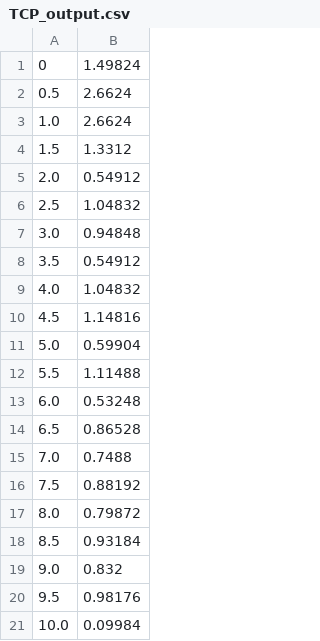
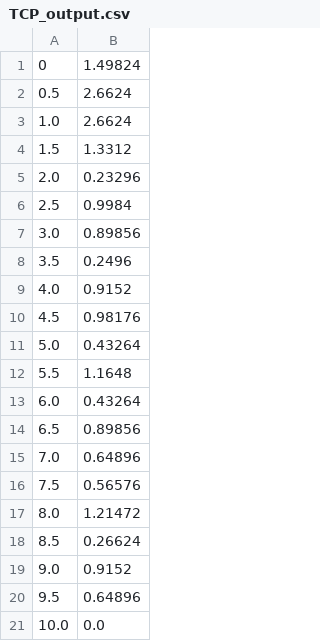
Before and after one commit to jianyihuang/Homework2-CS653, a CSV file: experiment3/TCP_output.csv, drawn as a sheet.

```diff
--- a/experiment3/TCP_output.csv
+++ b/experiment3/TCP_output.csv
@@ -4,18 +4,18 @@
 1.5,1.3312
-2.0,0.54912
-2.5,1.04832
-3.0,0.94848
-3.5,0.54912
-4.0,1.04832
-4.5,1.14816
-5.0,0.59904
-5.5,1.11488
-6.0,0.53248
-6.5,0.86528
-7.0,0.7488
-7.5,0.88192
-8.0,0.79872
-8.5,0.93184
-9.0,0.832
-9.5,0.98176
-10.0,0.09984
+2.0,0.23296
+2.5,0.9984
+3.0,0.89856
+3.5,0.2496
+4.0,0.9152
+4.5,0.98176
+5.0,0.43264
+5.5,1.1648
+6.0,0.43264
+6.5,0.89856
+7.0,0.64896
+7.5,0.56576
+8.0,1.21472
+8.5,0.26624
+9.0,0.9152
+9.5,0.64896
+10.0,0.0
```
Also changed, not shown: experiment3/CBR_output.csv, experiment3/parsetrace3.csv, 20 other files.
